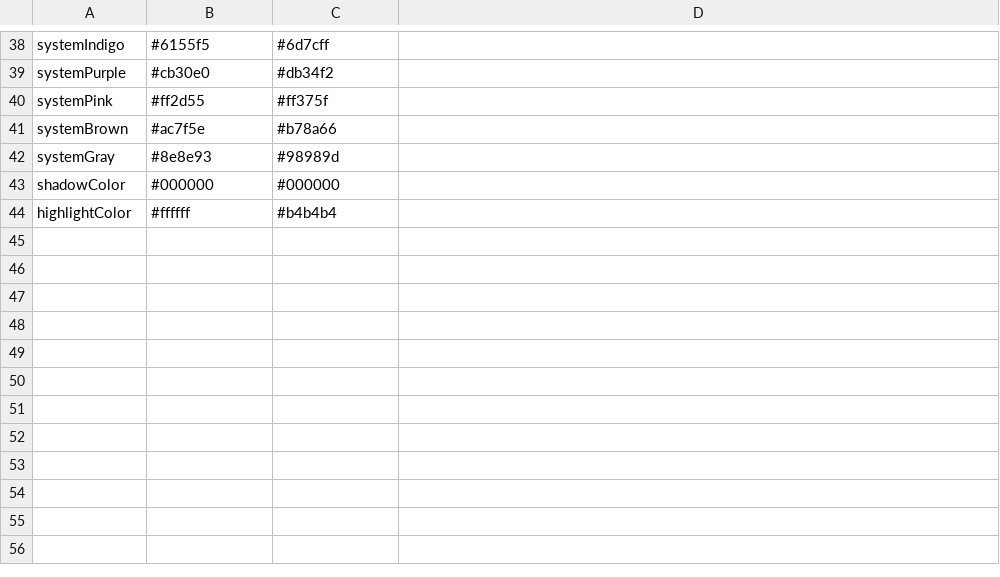
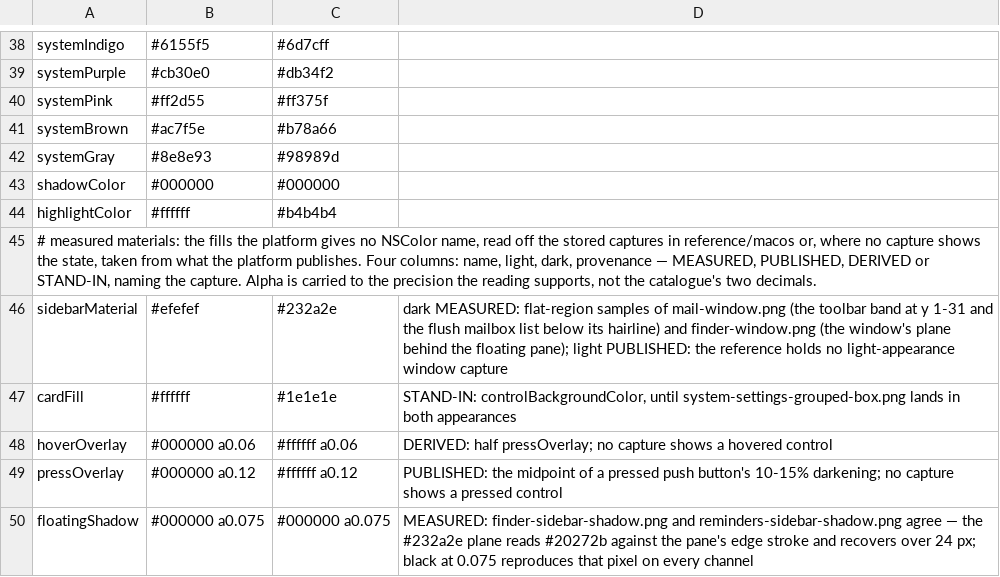
Before and after one commit to vibrantgio/.github, a TSV file: reference/macos/nscolors.tsv, drawn as a sheet; only a part is shown, gaps mark what is left out; the diff names each change by its address in the sheet, - before the commit and + after, or states it on an @@ line.

```diff
--- a/reference/macos/nscolors.tsv
+++ b/reference/macos/nscolors.tsv
+row 45: # measured materials: the fills the platform gives no NSColor name, read off the stored captures in reference/macos or, where no capture shows the state, taken from what the platform publishes. Four columns: name, light, dark, provenance — MEASURED, PUBLISHED, DERIVED or STAND-IN, naming the capture. Alpha is carried to the precision the reading supports, not the catalogue's two decimals.
+row 46: sidebarMaterial | #efefef | #232a2e | dark MEASURED: flat-region samples of mail-window.png (the toolbar band at y 1-31 and the flush mailbox list below its hairline) and finder-window.png (the window's plane behind the floating pane); light PUBLISHED: the reference holds no light-appearance window capture
+row 47: cardFill | #ffffff | #1e1e1e | STAND-IN: controlBackgroundColor, until system-settings-grouped-box.png lands in both appearances
+row 48: hoverOverlay | #000000 a0.06 | #ffffff a0.06 | DERIVED: half pressOverlay; no capture shows a hovered control
+row 49: pressOverlay | #000000 a0.12 | #ffffff a0.12 | PUBLISHED: the midpoint of a pressed push button's 10-15% darkening; no capture shows a pressed control
+row 50: floatingShadow | #000000 a0.075 | #000000 a0.075 | MEASURED: finder-sidebar-shadow.png and reminders-sidebar-shadow.png agree — the #232a2e plane reads #20272b against the pane's edge stroke and recovers over 24 px; black at 0.075 reproduces that pixel on every channel
```
Also changed, not shown: 1 other file.
